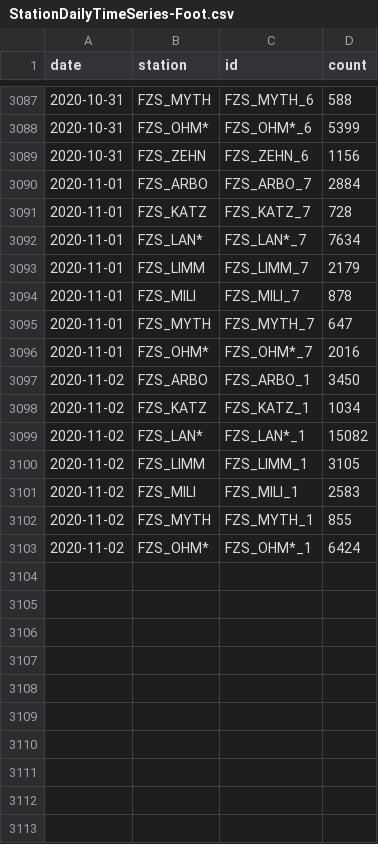
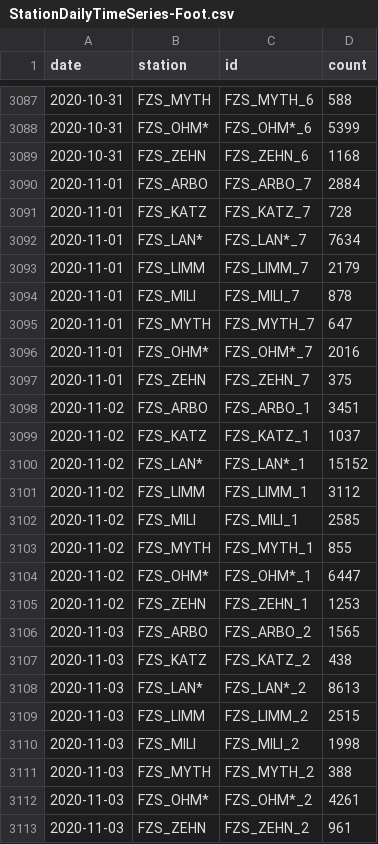
Before and after one commit to jwoLondon/mobv, a CSV file: data/zurich/StationDailyTimeSeries-Foot.csv, drawn as a sheet; only a part is shown, gaps mark what is left out.

```diff
--- a/data/zurich/StationDailyTimeSeries-Foot.csv
+++ b/data/zurich/StationDailyTimeSeries-Foot.csv
@@ -3088,3 +3088,3 @@ date,station,id,count
 2020-10-31,FZS_OHM*,FZS_OHM*_6,5399
-2020-10-31,FZS_ZEHN,FZS_ZEHN_6,1156
+2020-10-31,FZS_ZEHN,FZS_ZEHN_6,1168
 2020-11-01,FZS_ARBO,FZS_ARBO_7,2884
@@ -3096,8 +3096,18 @@ date,station,id,count
 2020-11-01,FZS_OHM*,FZS_OHM*_7,2016
-2020-11-02,FZS_ARBO,FZS_ARBO_1,3450
-2020-11-02,FZS_KATZ,FZS_KATZ_1,1034
-2020-11-02,FZS_LAN*,FZS_LAN*_1,15082
-2020-11-02,FZS_LIMM,FZS_LIMM_1,3105
-2020-11-02,FZS_MILI,FZS_MILI_1,2583
+2020-11-01,FZS_ZEHN,FZS_ZEHN_7,375
+2020-11-02,FZS_ARBO,FZS_ARBO_1,3451
+2020-11-02,FZS_KATZ,FZS_KATZ_1,1037
+2020-11-02,FZS_LAN*,FZS_LAN*_1,15152
+2020-11-02,FZS_LIMM,FZS_LIMM_1,3112
+2020-11-02,FZS_MILI,FZS_MILI_1,2585
 2020-11-02,FZS_MYTH,FZS_MYTH_1,855
-2020-11-02,FZS_OHM*,FZS_OHM*_1,6424
+2020-11-02,FZS_OHM*,FZS_OHM*_1,6447
+2020-11-02,FZS_ZEHN,FZS_ZEHN_1,1253
+2020-11-03,FZS_ARBO,FZS_ARBO_2,1565
+2020-11-03,FZS_KATZ,FZS_KATZ_2,438
+2020-11-03,FZS_LAN*,FZS_LAN*_2,8613
+2020-11-03,FZS_LIMM,FZS_LIMM_2,2515
+2020-11-03,FZS_MILI,FZS_MILI_2,1998
+2020-11-03,FZS_MYTH,FZS_MYTH_2,388
+2020-11-03,FZS_OHM*,FZS_OHM*_2,4261
+2020-11-03,FZS_ZEHN,FZS_ZEHN_2,961
```
Also changed, not shown: data/zurich/StationDailyTimeSeries-Bicycle.csv.
